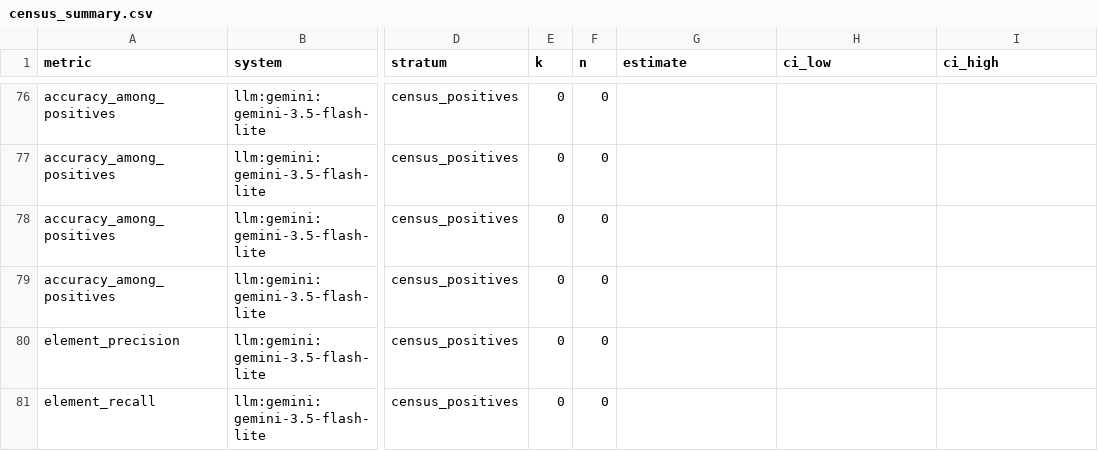
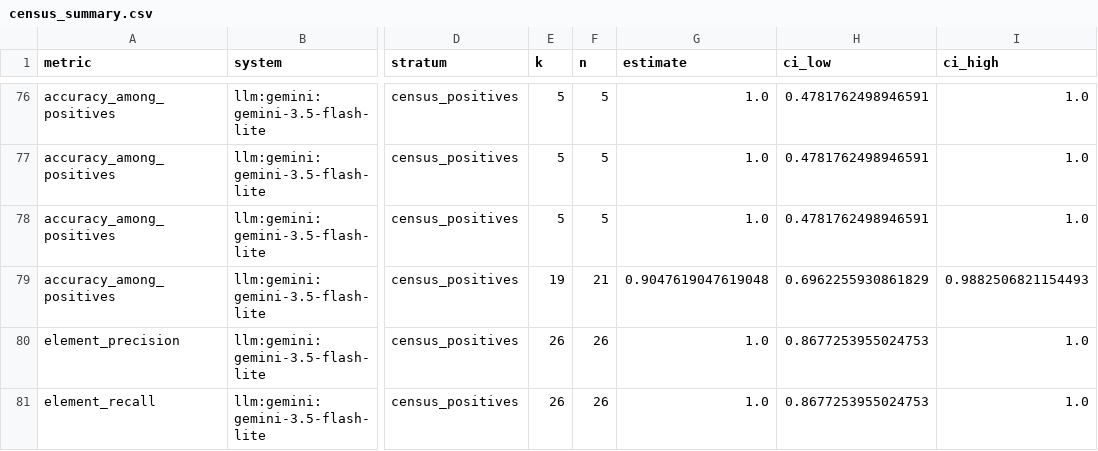
Before and after one commit to felipehrv/cra-pe-extraction, a CSV file: results/census_summary.csv, drawn as a sheet; only a part is shown, gaps mark what is left out; the diff covers the shown part only; the diff names each change by its address in the sheet, - before the commit and + after, or states it on an @@ line.

```diff
--- a/results/census_summary.csv
+++ b/results/census_summary.csv
-E76:E78 (k): 0
+E76:E78 (k): 5
-F76:F78 (n): 0
+F76:F78 (n): 5
-G76:G78 (estimate): (empty)
+G76:G78 (estimate): 1.0
-H76:H78 (ci_low): (empty)
+H76:H78 (ci_low): 0.4781762498946591
-I76:I78 (ci_high): (empty)
+I76:I78 (ci_high): 1.0
-E79 (k): 0
+E79 (k): 19
-F79 (n): 0
+F79 (n): 21
-G79 (estimate): (empty)
+G79 (estimate): 0.9047619047619048
-H79 (ci_low): (empty)
+H79 (ci_low): 0.6962255930861829
-I79 (ci_high): (empty)
+I79 (ci_high): 0.9882506821154493
-E80:E81 (k): 0
+E80:E81 (k): 26
-F80:F81 (n): 0
+F80:F81 (n): 26
-G80:G81 (estimate): (empty)
+G80:G81 (estimate): 1.0
-H80:H81 (ci_low): (empty)
+H80:H81 (ci_low): 0.8677253955024753
-I80:I81 (ci_high): (empty)
+I80:I81 (ci_high): 1.0
```
Also changed, not shown: 40 edited cells elsewhere in this file, 1 other file.
